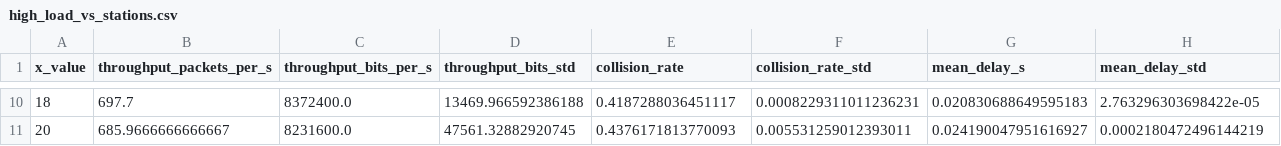
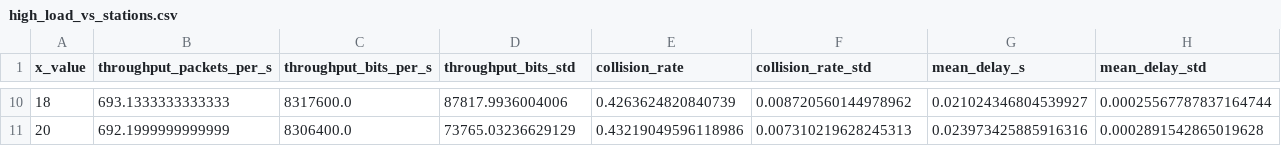
Before and after one commit to moyamelissa/Mobile-Networks-and-Wireless-Communications, a CSV file: data/high_load_vs_stations.csv, drawn as a sheet; only a part is shown, gaps mark what is left out; the diff covers the shown part only.

```diff
--- a/data/high_load_vs_stations.csv
+++ b/data/high_load_vs_stations.csv
@@ -10,2 +10,2 @@ x_value,throughput_packets_per_s,throughput_bits_per_s,throughput_bits_std,colli
-18,697.7,8372400.0,13469.966592386188,0.4187288036451117,0.0008229311011236231,0.020830688649595183,2.763296303698422e-05
-20,685.9666666666667,8231600.0,47561.32882920745,0.4376171813770093,0.005531259012393011,0.024190047951616927,0.0002180472496144219
+18,693.1333333333333,8317600.0,87817.9936004006,0.4263624820840739,0.008720560144978962,0.021024346804539927,0.00025567787837164744
+20,692.1999999999999,8306400.0,73765.03236629129,0.43219049596118986,0.007310219628245313,0.023973425885916316,0.0002891542865019628
```
Also changed, not shown: 56 edited cells elsewhere in this file, data/moderate_load_vs_stations.csv, data/rtscts_vs_stations.csv, 5 other files.
